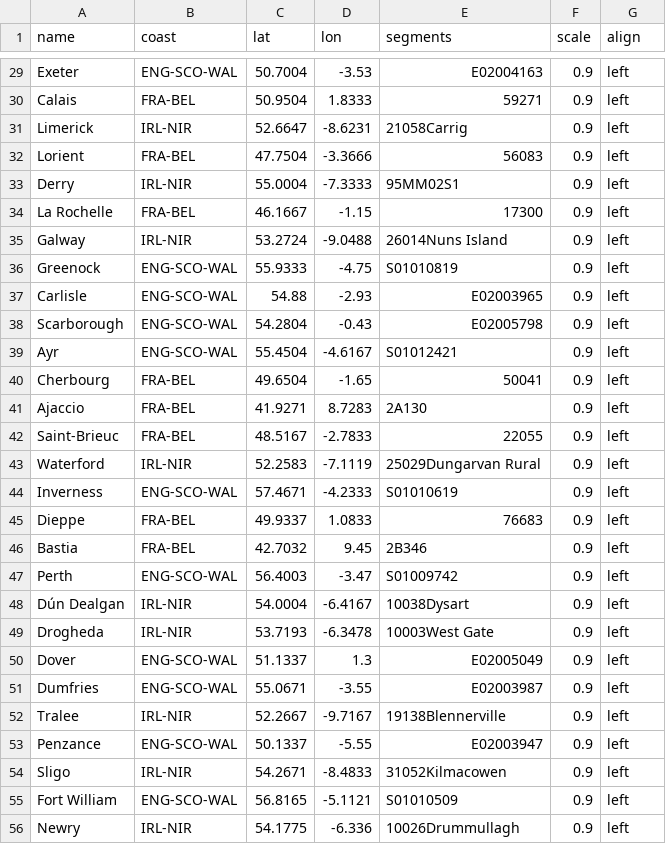
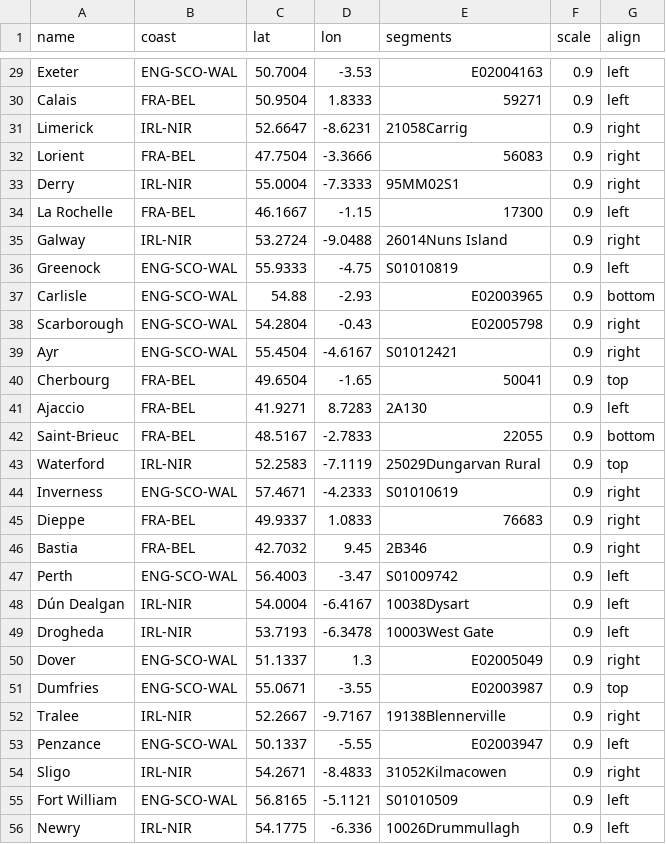
Before and after one commit to odileeds/coastal-economies, a CSV file: data/poi.csv, drawn as a sheet; only a part is shown, gaps mark what is left out; the diff covers the shown part only.

Commit message:
Add top/bottom label positions

```diff
--- a/data/poi.csv
+++ b/data/poi.csv
@@ -30,18 +30,18 @@ Exeter,ENG-SCO-WAL,50.7004,-3.53,E02004163,0.9,left
 Calais,FRA-BEL,50.9504,1.8333,59271,0.9,left
-Limerick,IRL-NIR,52.6647,-8.6231,21058Carrig,0.9,left
-Lorient,FRA-BEL,47.7504,-3.3666,56083,0.9,left
-Derry,IRL-NIR,55.0004,-7.3333,95MM02S1,0.9,left
+Limerick,IRL-NIR,52.6647,-8.6231,21058Carrig,0.9,right
+Lorient,FRA-BEL,47.7504,-3.3666,56083,0.9,right
+Derry,IRL-NIR,55.0004,-7.3333,95MM02S1,0.9,right
 La Rochelle,FRA-BEL,46.1667,-1.15,17300,0.9,left
-Galway,IRL-NIR,53.2724,-9.0488,26014Nuns Island,0.9,left
+Galway,IRL-NIR,53.2724,-9.0488,26014Nuns Island,0.9,right
 Greenock,ENG-SCO-WAL,55.9333,-4.75,S01010819,0.9,left
-Carlisle,ENG-SCO-WAL,54.88,-2.93,E02003965,0.9,left
-Scarborough,ENG-SCO-WAL,54.2804,-0.43,E02005798,0.9,left
-Ayr,ENG-SCO-WAL,55.4504,-4.6167,S01012421,0.9,left
-Cherbourg,FRA-BEL,49.6504,-1.65,50041,0.9,left
+Carlisle,ENG-SCO-WAL,54.88,-2.93,E02003965,0.9,bottom
+Scarborough,ENG-SCO-WAL,54.2804,-0.43,E02005798,0.9,right
+Ayr,ENG-SCO-WAL,55.4504,-4.6167,S01012421,0.9,right
+Cherbourg,FRA-BEL,49.6504,-1.65,50041,0.9,top
 Ajaccio,FRA-BEL,41.9271,8.7283,2A130,0.9,left
-Saint-Brieuc,FRA-BEL,48.5167,-2.7833,22055,0.9,left
-Waterford,IRL-NIR,52.2583,-7.1119,25029Dungarvan Rural,0.9,left
-Inverness,ENG-SCO-WAL,57.4671,-4.2333,S01010619,0.9,left
-Dieppe,FRA-BEL,49.9337,1.0833,76683,0.9,left
-Bastia,FRA-BEL,42.7032,9.45,2B346,0.9,left
+Saint-Brieuc,FRA-BEL,48.5167,-2.7833,22055,0.9,bottom
+Waterford,IRL-NIR,52.2583,-7.1119,25029Dungarvan Rural,0.9,top
+Inverness,ENG-SCO-WAL,57.4671,-4.2333,S01010619,0.9,right
+Dieppe,FRA-BEL,49.9337,1.0833,76683,0.9,right
+Bastia,FRA-BEL,42.7032,9.45,2B346,0.9,right
 Perth,ENG-SCO-WAL,56.4003,-3.47,S01009742,0.9,left
@@ -49,7 +49,7 @@ Dún Dealgan,IRL-NIR,54.0004,-6.4167,10038Dysart,0.9,left
 Drogheda,IRL-NIR,53.7193,-6.3478,10003West Gate,0.9,left
-Dover,ENG-SCO-WAL,51.1337,1.3,E02005049,0.9,left
-Dumfries,ENG-SCO-WAL,55.0671,-3.55,E02003987,0.9,left
-Tralee,IRL-NIR,52.2667,-9.7167,19138Blennerville,0.9,left
+Dover,ENG-SCO-WAL,51.1337,1.3,E02005049,0.9,right
+Dumfries,ENG-SCO-WAL,55.0671,-3.55,E02003987,0.9,top
+Tralee,IRL-NIR,52.2667,-9.7167,19138Blennerville,0.9,right
 Penzance,ENG-SCO-WAL,50.1337,-5.55,E02003947,0.9,left
-Sligo,IRL-NIR,54.2671,-8.4833,31052Kilmacowen,0.9,left
+Sligo,IRL-NIR,54.2671,-8.4833,31052Kilmacowen,0.9,right
 Fort William,ENG-SCO-WAL,56.8165,-5.1121,S01010509,0.9,left
```
Also changed, not shown: 19 edited cells elsewhere in this file, 1 other file.
